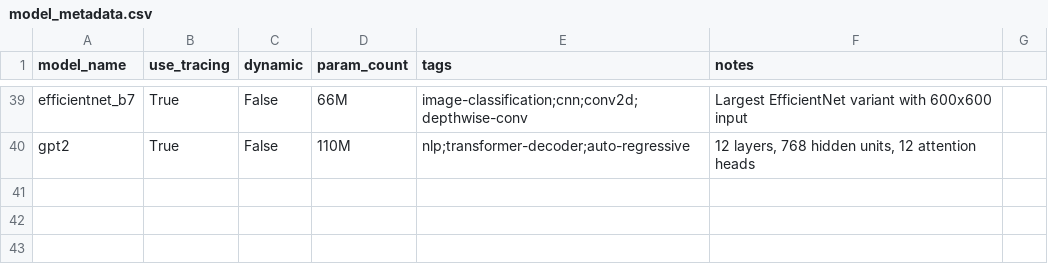
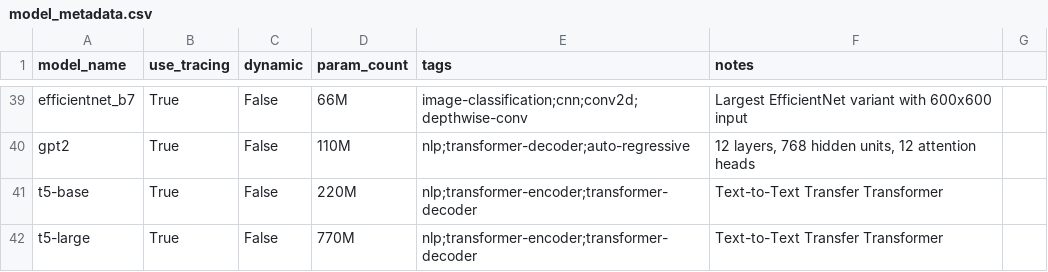
Before and after one commit to nod-ai/SHARK-Studio, a CSV file: tank/model_metadata.csv, drawn as a sheet; only a part is shown, gaps mark what is left out; the diff names each change by its address in the sheet, - before the commit and + after, or states it on an @@ line.

```diff
--- a/tank/model_metadata.csv
+++ b/tank/model_metadata.csv
+row 41: t5-base | True | False | 220M | nlp;transformer-encoder;transformer-decoder | Text-to-Text Transfer Transformer
+row 42: t5-large | True | False | 770M | nlp;transformer-encoder;transformer-decoder | Text-to-Text Transfer Transformer
```
Also changed, not shown: tank/all_models.csv, tank/tf_model_list.csv, 2 other files.
